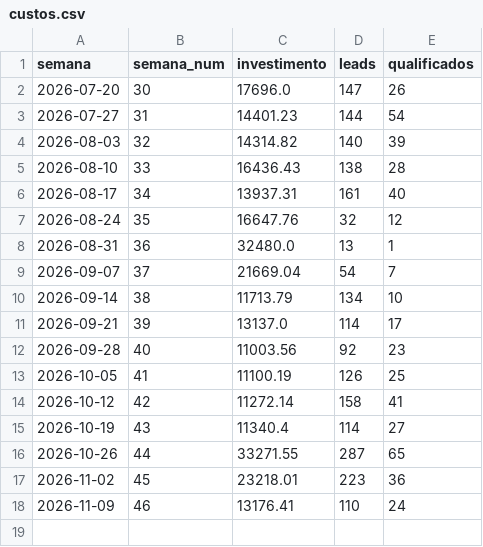
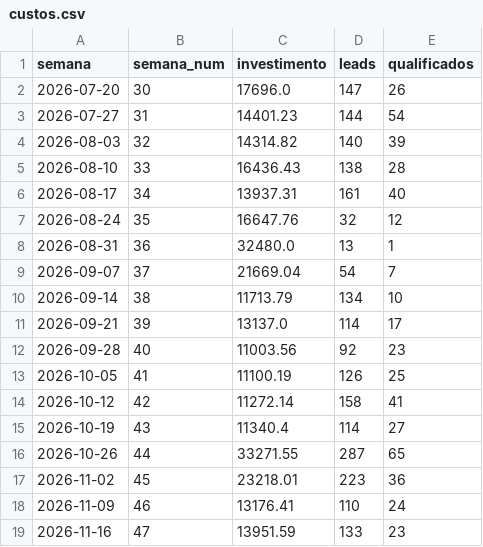
Before and after one commit to AndrieliLdp/qualidade-leads, a CSV file: data/custos.csv, drawn as a sheet.

Commit message:
Custos: semana 47 (16 a 22/11)

```diff
--- a/data/custos.csv
+++ b/data/custos.csv
@@ -18 +18,2 @@ semana,semana_num,investimento,leads,qualificados
 2026-11-09,46,13176.41,110,24
+2026-11-16,47,13951.59,133,23
```
